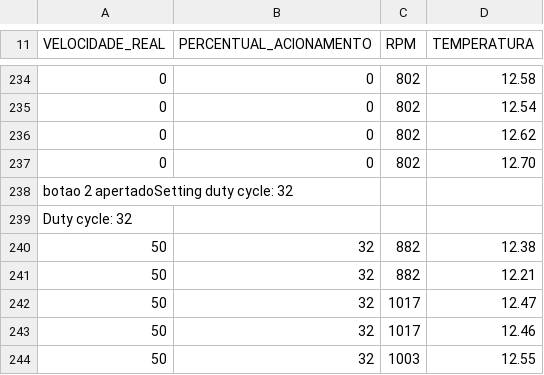
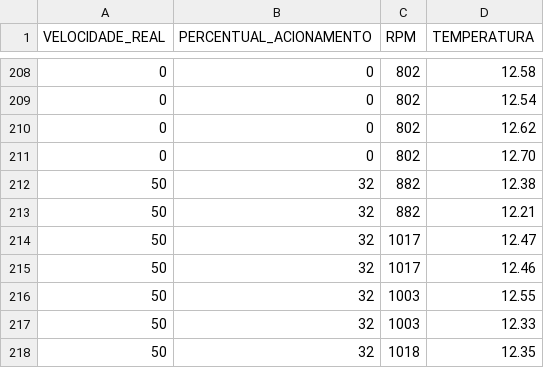
Before and after one commit to joaom98/homero, a CSV file: logs/teste1_0para50.csv, drawn as a sheet; only a part is shown, gaps mark what is left out; the shorter side is filled out with more unchanged rows; the diff covers the shown part only.

```diff
--- a/logs/teste1_0para50.csv
+++ b/logs/teste1_0para50.csv
@@ -237,4 +211,2 @@ VELOCIDADE_REAL	PERCENTUAL_ACIONAMENTO	RPM	TEMPERATURA
 0	0	802	12.70
-botao 2 apertadoSetting duty cycle: 32
-Duty cycle: 32
 50	32	882	12.38
```
Also changed, not shown: 26 removed rows elsewhere in this file, 1 other file.
